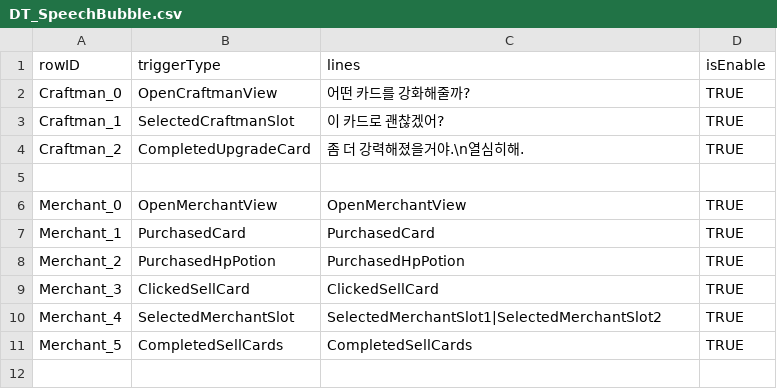
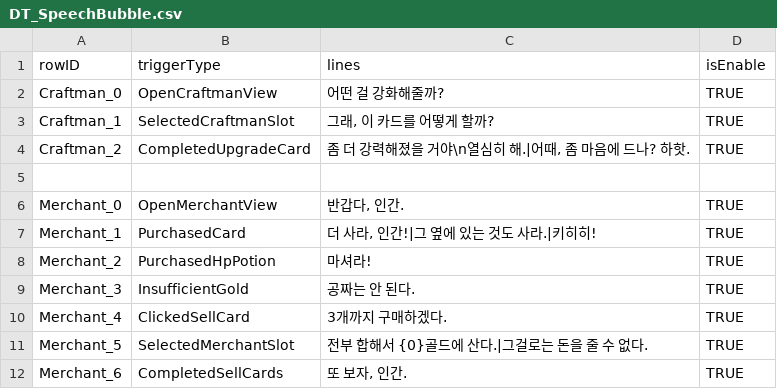
Before and after one commit to Tower-of-Guardians/TOG_Project, a CSV file: TOG_Unity/Assets/Resources/DataTables/DT_SpeechBubble.csv, drawn as a sheet.

```diff
--- a/TOG_Unity/Assets/Resources/DataTables/DT_SpeechBubble.csv
+++ b/TOG_Unity/Assets/Resources/DataTables/DT_SpeechBubble.csv
@@ -1,11 +1,12 @@
 rowID,triggerType,lines,isEnable
-Craftman_0,OpenCraftmanView,"어떤 카드를 강화해줄까?",TRUE
-Craftman_1,SelectedCraftmanSlot,"이 카드로 괜찮겠어?",TRUE
-Craftman_2,CompletedUpgradeCard,"좀 더 강력해졌을거야.\n열심히해.",TRUE
+Craftman_0,OpenCraftmanView,"어떤 걸 강화해줄까?",TRUE
+Craftman_1,SelectedCraftmanSlot,"그래, 이 카드를 어떻게 할까?",TRUE
+Craftman_2,CompletedUpgradeCard,"좀 더 강력해졌을 거야\n열심히 해.|어때, 좀 마음에 드나? 하핫.",TRUE
 
-Merchant_0,OpenMerchantView,"OpenMerchantView",TRUE
-Merchant_1,PurchasedCard,"PurchasedCard",TRUE
-Merchant_2,PurchasedHpPotion,"PurchasedHpPotion",TRUE
-Merchant_3,ClickedSellCard,"ClickedSellCard",TRUE
-Merchant_4,SelectedMerchantSlot,"SelectedMerchantSlot1|SelectedMerchantSlot2",TRUE
-Merchant_5,CompletedSellCards,"CompletedSellCards",TRUE
+Merchant_0,OpenMerchantView,"반갑다, 인간.",TRUE
+Merchant_1,PurchasedCard,"더 사라, 인간!|그 옆에 있는 것도 사라.|키히히!",TRUE
+Merchant_2,PurchasedHpPotion,"마셔라!",TRUE
+Merchant_3,InsufficientGold,"공짜는 안 된다.",TRUE
+Merchant_4,ClickedSellCard,"3개까지 구매하겠다.",TRUE
+Merchant_5,SelectedMerchantSlot,"전부 합해서 {0}골드에 산다.|그걸로는 돈을 줄 수 없다.",TRUE
+Merchant_6,CompletedSellCards,"또 보자, 인간.",TRUE
```
Also changed, not shown: 4 other files.
